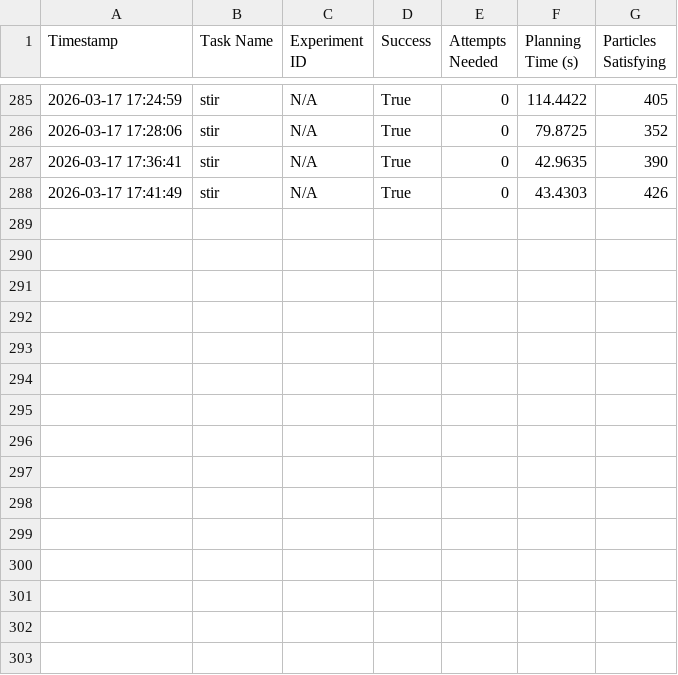
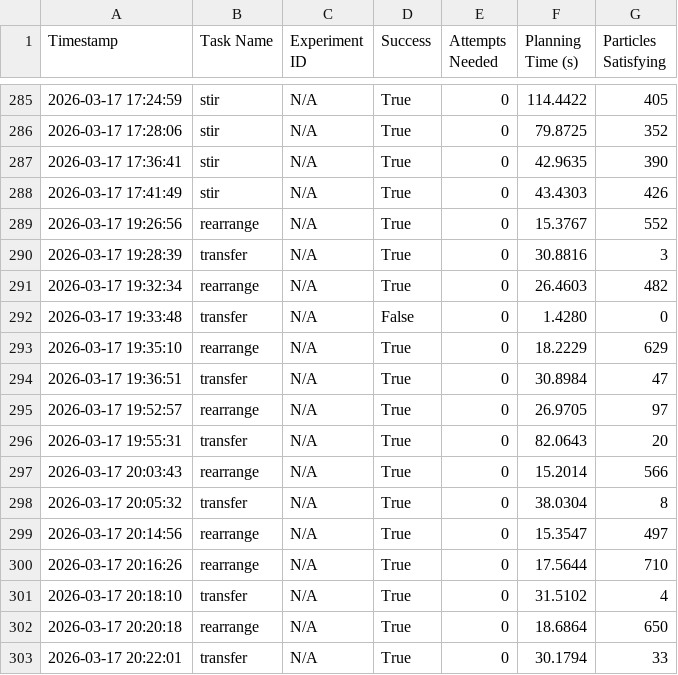
Before and after one commit to chohh7391/sdl_project, a CSV file: TAMP/tamp/logs/move/flask/tamp_planning_log.csv, drawn as a sheet; only a part is shown, gaps mark what is left out; the diff names each change by its address in the sheet, - before the commit and + after, or states it on an @@ line.

```diff
--- a/TAMP/tamp/logs/move/flask/tamp_planning_log.csv
+++ b/TAMP/tamp/logs/move/flask/tamp_planning_log.csv
+row 289: 2026-03-17 19:26:56 | rearrange | N/A | True | 0 | 15.3767 | 552
+row 290: 2026-03-17 19:28:39 | transfer | N/A | True | 0 | 30.8816 | 3
+row 291: 2026-03-17 19:32:34 | rearrange | N/A | True | 0 | 26.4603 | 482
+row 292: 2026-03-17 19:33:48 | transfer | N/A | False | 0 | 1.4280 | 0
+row 293: 2026-03-17 19:35:10 | rearrange | N/A | True | 0 | 18.2229 | 629
+row 294: 2026-03-17 19:36:51 | transfer | N/A | True | 0 | 30.8984 | 47
+row 295: 2026-03-17 19:52:57 | rearrange | N/A | True | 0 | 26.9705 | 97
+row 296: 2026-03-17 19:55:31 | transfer | N/A | True | 0 | 82.0643 | 20
+row 297: 2026-03-17 20:03:43 | rearrange | N/A | True | 0 | 15.2014 | 566
+row 298: 2026-03-17 20:05:32 | transfer | N/A | True | 0 | 38.0304 | 8
+row 299: 2026-03-17 20:14:56 | rearrange | N/A | True | 0 | 15.3547 | 497
+row 300: 2026-03-17 20:16:26 | rearrange | N/A | True | 0 | 17.5644 | 710
+row 301: 2026-03-17 20:18:10 | transfer | N/A | True | 0 | 31.5102 | 4
+row 302: 2026-03-17 20:20:18 | rearrange | N/A | True | 0 | 18.6864 | 650
+row 303: 2026-03-17 20:22:01 | transfer | N/A | True | 0 | 30.1794 | 33
```
Also changed, not shown: 8 other files.
